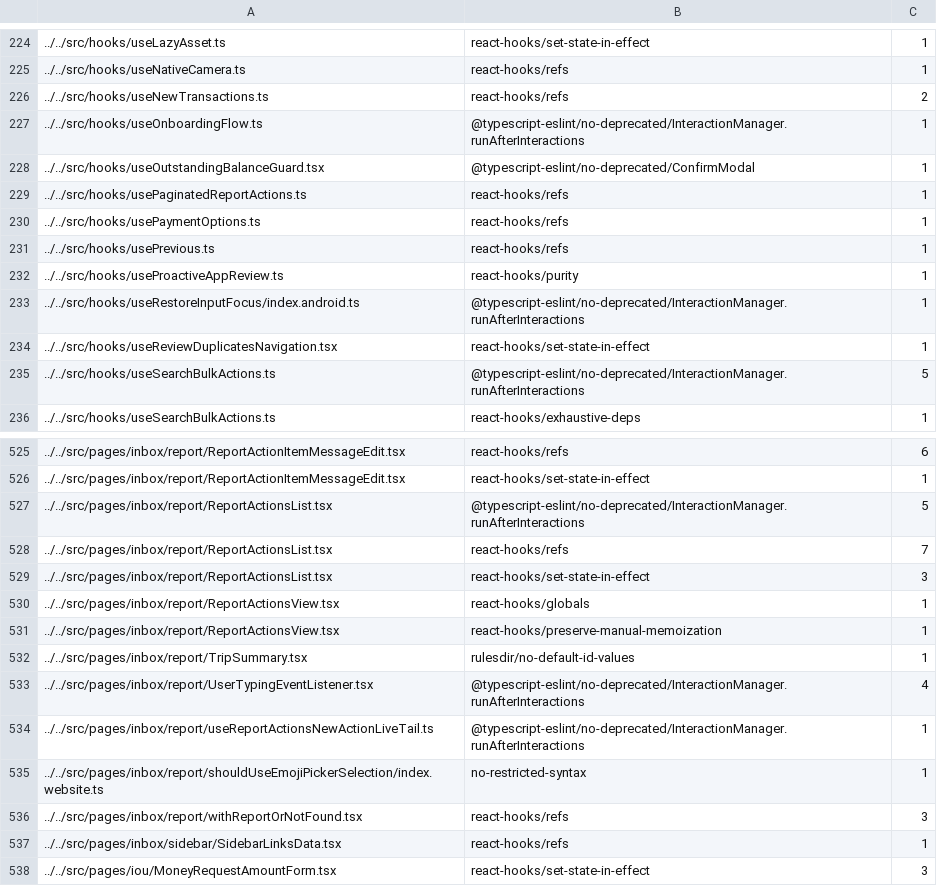
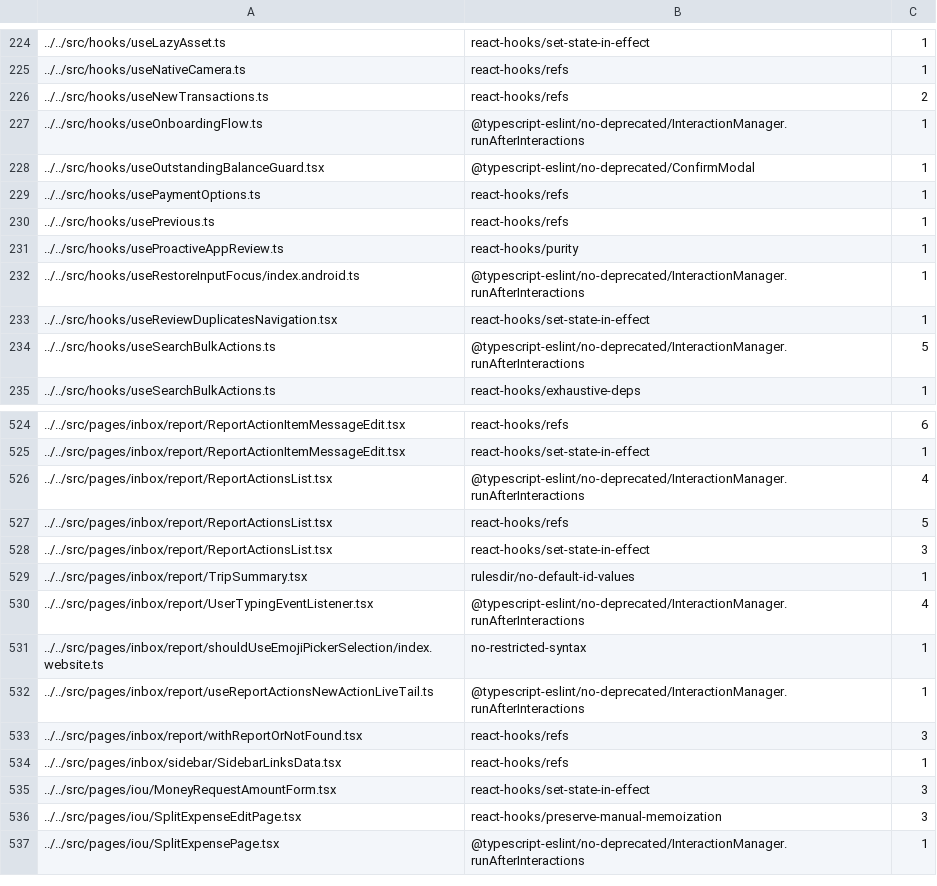
Before and after one commit to steelburn/App, a TSV file: config/eslint/eslint.seatbelt.tsv, drawn as a sheet; only a part is shown, gaps mark what is left out; the shorter side is filled out with more unchanged rows.

Commit message:
Auto-tighten eslint-seatbelt baseline

```diff
--- a/config/eslint/eslint.seatbelt.tsv
+++ b/config/eslint/eslint.seatbelt.tsv
@@ -228,3 +228,2 @@
 "../../src/hooks/useOutstandingBalanceGuard.tsx"	"@typescript-eslint/no-deprecated/ConfirmModal"	1
-"../../src/hooks/usePaginatedReportActions.ts"	"react-hooks/refs"	1
 "../../src/hooks/usePaymentOptions.ts"	"react-hooks/refs"	1
@@ -526,11 +525,9 @@
 "../../src/pages/inbox/report/ReportActionItemMessageEdit.tsx"	"react-hooks/set-state-in-effect"	1
-"../../src/pages/inbox/report/ReportActionsList.tsx"	"@typescript-eslint/no-deprecated/InteractionManager.runAfterInteractions"	5
-"../../src/pages/inbox/report/ReportActionsList.tsx"	"react-hooks/refs"	7
+"../../src/pages/inbox/report/ReportActionsList.tsx"	"@typescript-eslint/no-deprecated/InteractionManager.runAfterInteractions"	4
+"../../src/pages/inbox/report/ReportActionsList.tsx"	"react-hooks/refs"	5
 "../../src/pages/inbox/report/ReportActionsList.tsx"	"react-hooks/set-state-in-effect"	3
-"../../src/pages/inbox/report/ReportActionsView.tsx"	"react-hooks/globals"	1
-"../../src/pages/inbox/report/ReportActionsView.tsx"	"react-hooks/preserve-manual-memoization"	1
 "../../src/pages/inbox/report/TripSummary.tsx"	"rulesdir/no-default-id-values"	1
 "../../src/pages/inbox/report/UserTypingEventListener.tsx"	"@typescript-eslint/no-deprecated/InteractionManager.runAfterInteractions"	4
+"../../src/pages/inbox/report/shouldUseEmojiPickerSelection/index.website.ts"	"no-restricted-syntax"	1
 "../../src/pages/inbox/report/useReportActionsNewActionLiveTail.ts"	"@typescript-eslint/no-deprecated/InteractionManager.runAfterInteractions"	1
-"../../src/pages/inbox/report/shouldUseEmojiPickerSelection/index.website.ts"	"no-restricted-syntax"	1
 "../../src/pages/inbox/report/withReportOrNotFound.tsx"	"react-hooks/refs"	3
```
